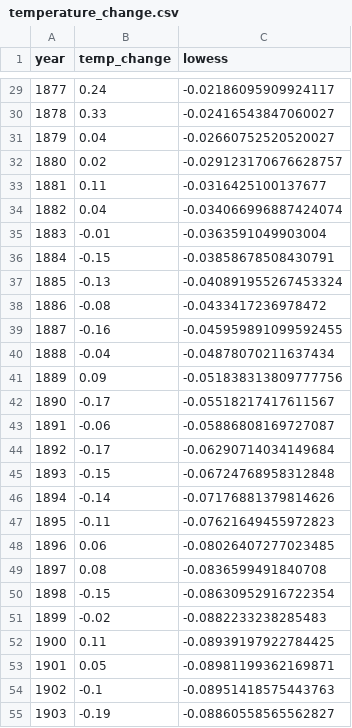
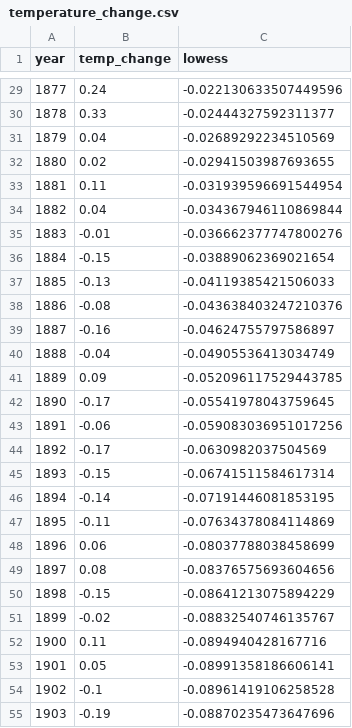
Before and after one commit to ONEcampaign/DataDive_Climate, a CSV file: output/temperature_change.csv, drawn as a sheet; only a part is shown, gaps mark what is left out; the diff covers the shown part only.

```diff
--- a/output/temperature_change.csv
+++ b/output/temperature_change.csv
@@ -29,27 +29,27 @@ year,temp_change,lowess
-1877,0.24,-0.02186095909924117
-1878,0.33,-0.02416543847060027
-1879,0.04,-0.02660752520520027
-1880,0.02,-0.029123170676628757
-1881,0.11,-0.0316425100137677
-1882,0.04,-0.034066996887424074
-1883,-0.01,-0.0363591049903004
-1884,-0.15,-0.03858678508430791
-1885,-0.13,-0.040891955267453324
-1886,-0.08,-0.0433417236978472
-1887,-0.16,-0.045959891099592455
-1888,-0.04,-0.04878070211637434
-1889,0.09,-0.051838313809777756
-1890,-0.17,-0.05518217417611567
-1891,-0.06,-0.05886808169727087
-1892,-0.17,-0.06290714034149684
-1893,-0.15,-0.06724768958312848
-1894,-0.14,-0.07176881379814626
-1895,-0.11,-0.07621649455972823
-1896,0.06,-0.08026407277023485
-1897,0.08,-0.0836599491840708
-1898,-0.15,-0.08630952916722354
-1899,-0.02,-0.0882233238285483
-1900,0.11,-0.08939197922784425
-1901,0.05,-0.08981199362169871
-1902,-0.1,-0.08951418575443763
-1903,-0.19,-0.08860558565562827
+1877,0.24,-0.022130633507449596
+1878,0.33,-0.02444327592311377
+1879,0.04,-0.02689292234510569
+1880,0.02,-0.02941503987693655
+1881,0.11,-0.031939596691544954
+1882,0.04,-0.034367946110869844
+1883,-0.01,-0.036662377747800276
+1884,-0.15,-0.03889062369021654
+1885,-0.13,-0.04119385421506033
+1886,-0.08,-0.043638403247210376
+1887,-0.16,-0.04624755797586897
+1888,-0.04,-0.04905536413034749
+1889,0.09,-0.052096117529443785
+1890,-0.17,-0.05541978043759645
+1891,-0.06,-0.059083036951017256
+1892,-0.17,-0.0630982037504569
+1893,-0.15,-0.06741511584617314
+1894,-0.14,-0.07191446081853195
+1895,-0.11,-0.07634378084114869
+1896,0.06,-0.08037788038458699
+1897,0.08,-0.08376575693604656
+1898,-0.15,-0.08641213075894229
+1899,-0.02,-0.08832540746135767
+1900,0.11,-0.0894940428167716
+1901,0.05,-0.08991358186606141
+1902,-0.1,-0.08961419106258528
+1903,-0.19,-0.08870235473647696
```
Also changed, not shown: 147 edited cells elsewhere in this file, output/updates.csv.
